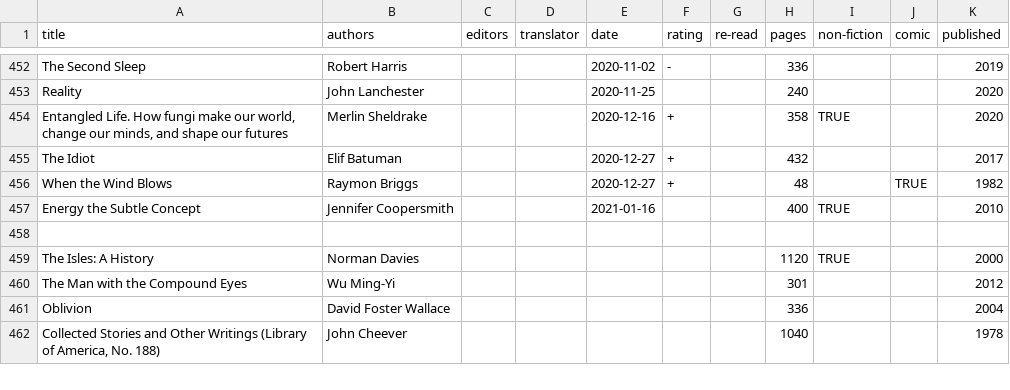
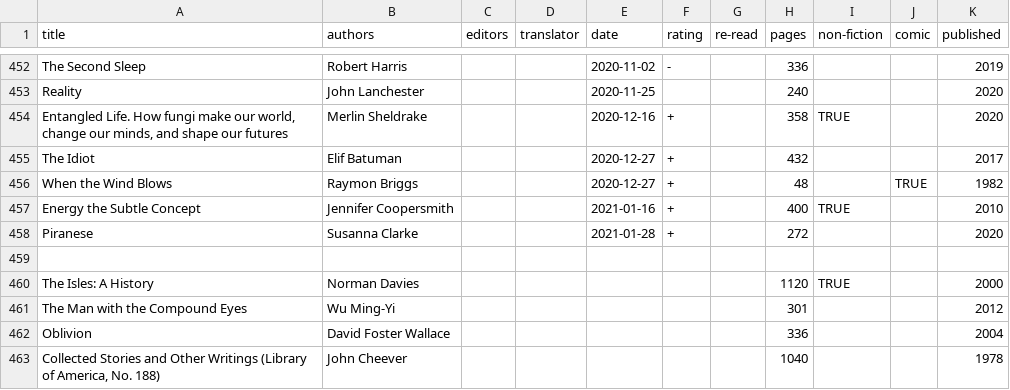
Before and after one commit to tomgp/books, a CSV file: reading-list.csv, drawn as a sheet; only a part is shown, gaps mark what is left out.

Commit message:
piranese

```diff
--- a/reading-list.csv
+++ b/reading-list.csv
@@ -456,3 +456,4 @@ The Idiot,Elif Batuman,,,2020-12-27,+,,432,,,2017
 When the Wind Blows,Raymon Briggs,,,2020-12-27,+,,48,,TRUE,1982
-Energy the Subtle Concept,Jennifer Coopersmith,,,2021-01-16,,,400,TRUE,,2010
+Energy the Subtle Concept,Jennifer Coopersmith,,,2021-01-16,+,,400,TRUE,,2010
+Piranese,Susanna Clarke,,,2021-01-28,+,,272,,,2020
 
```
Also changed, not shown: 1 other file.
